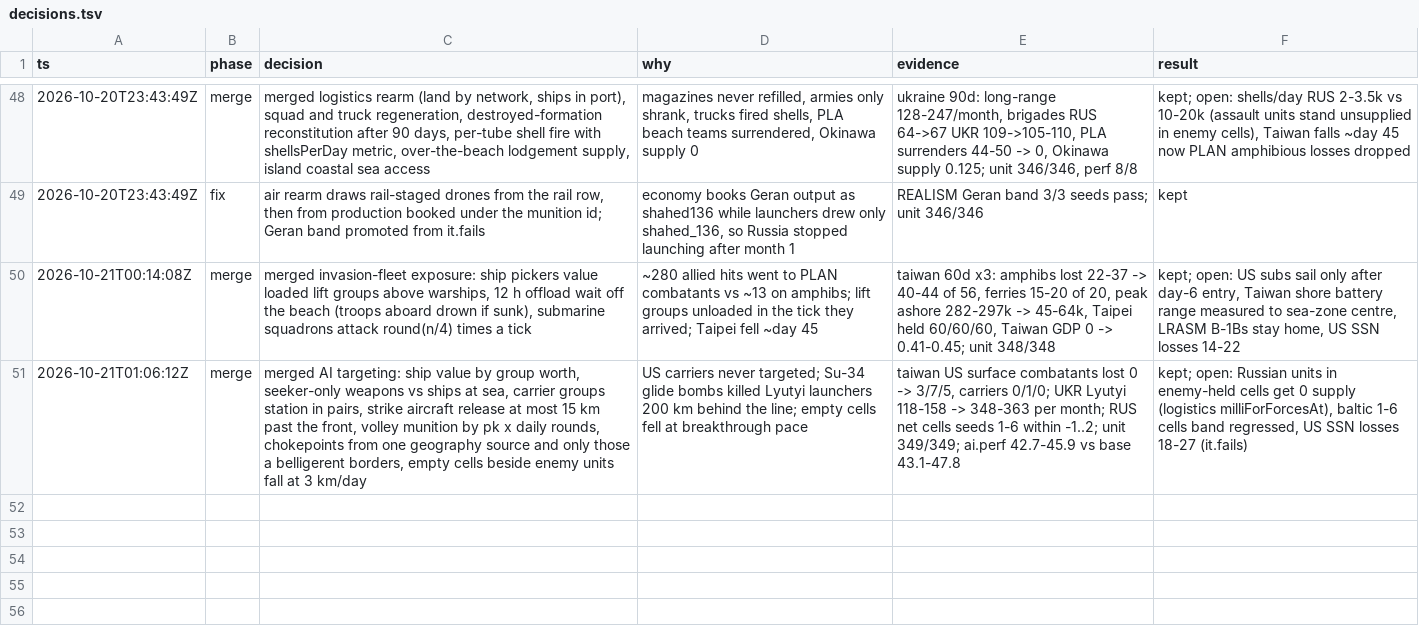
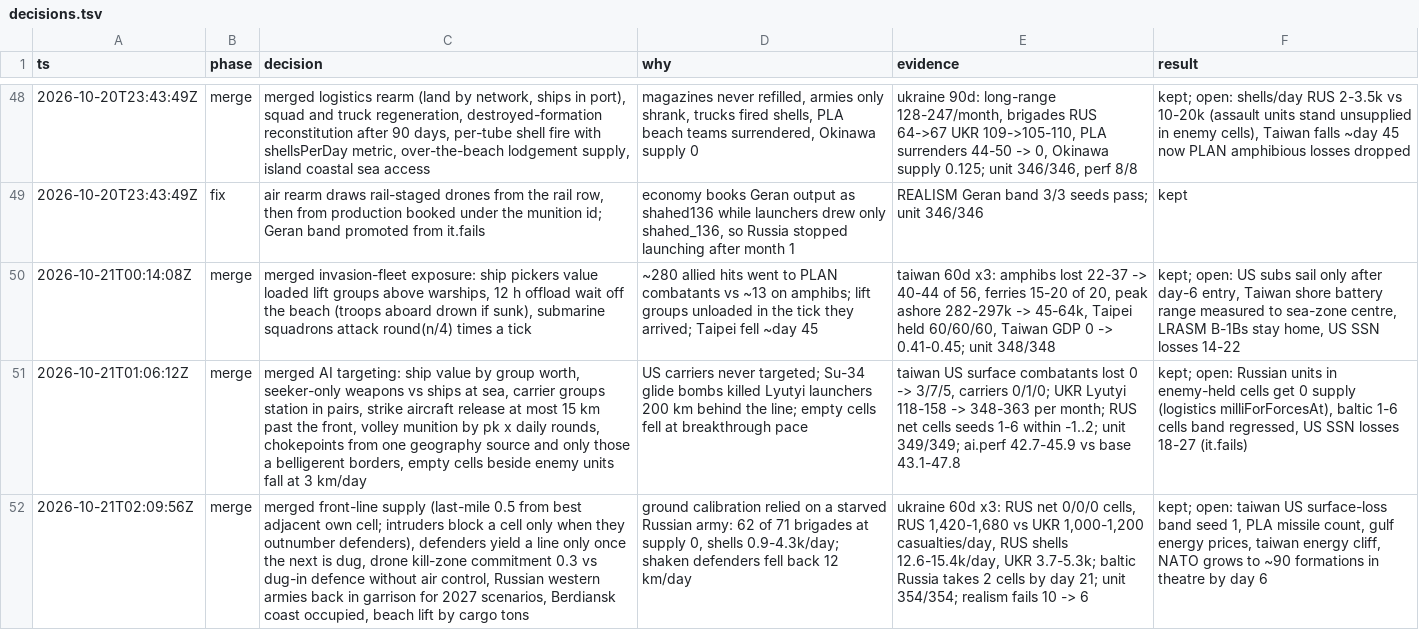
Before and after one commit to achrysaetos/ww3-simulator, a TSV file: .audit/decisions.tsv, drawn as a sheet; only a part is shown, gaps mark what is left out; the diff names each change by its address in the sheet, - before the commit and + after, or states it on an @@ line.

```diff
--- a/.audit/decisions.tsv
+++ b/.audit/decisions.tsv
+row 52: 2026-10-21T02:09:56Z | merge | merged front-line supply (last-mile 0.5 from best adjacent own cell; intruders block a cell only when they outnumber defenders), defenders yield a line only once the next is dug, drone kill-zone commitment 0.3 vs dug-in defence without air control, Russian western armies back in garrison for 2027 scenarios, Berdiansk coast occupied, beach lift by cargo tons | ground calibration relied on a starved Russian army: 62 of 71 brigades at supply 0, shells 0.9-4.3k/day; shaken defenders fell back 12 km/day | ukraine 60d x3: RUS net 0/0/0 cells, RUS 1,420-1,680 vs UKR 1,000-1,200 casualties/day, RUS shells 12.6-15.4k/day, UKR 3.7-5.3k; baltic Russia takes 2 cells by day 21; unit 354/354; realism fails 10 -> 6 | kept; open: taiwan US surface-loss band seed 1, PLA missile count, gulf energy prices, taiwan energy cliff, NATO grows to ~90 formations in theatre by day 6
```
